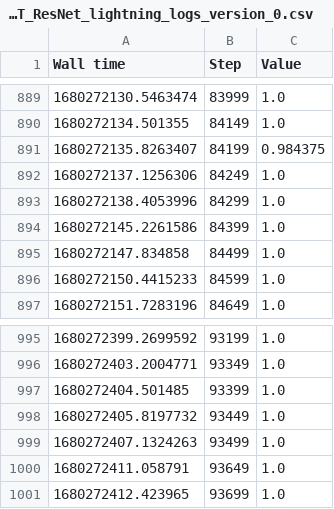
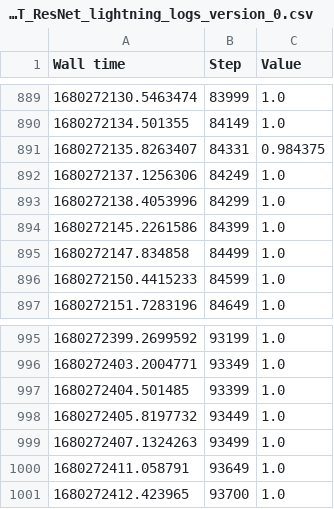
Before and after one commit to hiepvo01/Semantic, a CSV file: results/record/MNIST_ResNet_lightning_logs_version_0.csv, drawn as a sheet; only a part is shown, gaps mark what is left out.

```diff
--- a/results/record/MNIST_ResNet_lightning_logs_version_0.csv
+++ b/results/record/MNIST_ResNet_lightning_logs_version_0.csv
@@ -890,3 +890,3 @@ Wall time,Step,Value
 1680272134.501355,84149,1.0
-1680272135.8263407,84199,0.984375
+1680272135.8263407,84331,0.984375
 1680272137.1256306,84249,1.0
@@ -1000,2 +1000,2 @@ Wall time,Step,Value
 1680272411.058791,93649,1.0
-1680272412.423965,93699,1.0
+1680272412.423965,93700,1.0
```
Also changed, not shown: 31 other files.
